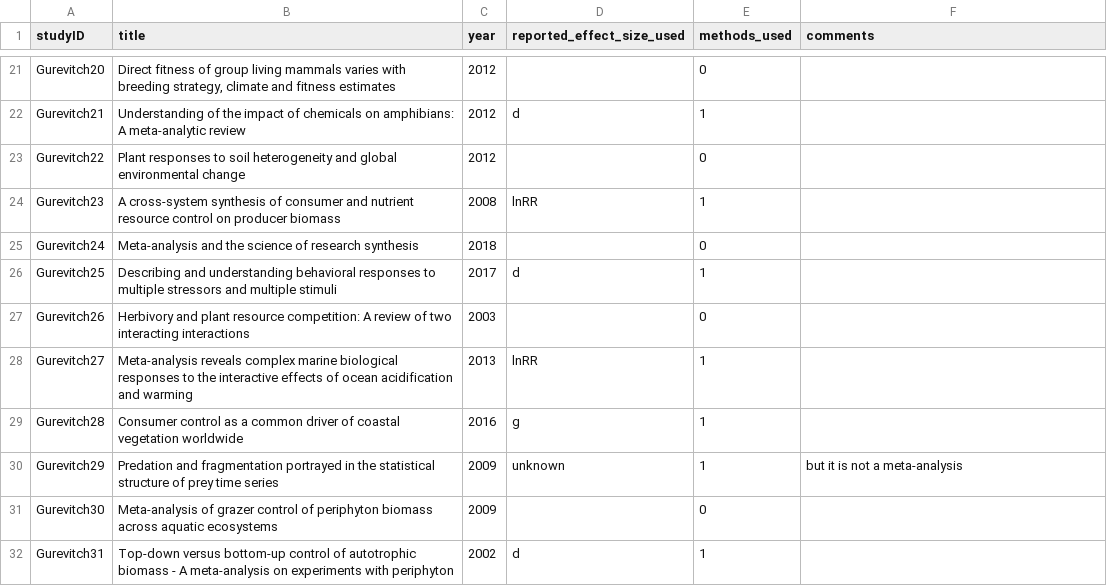
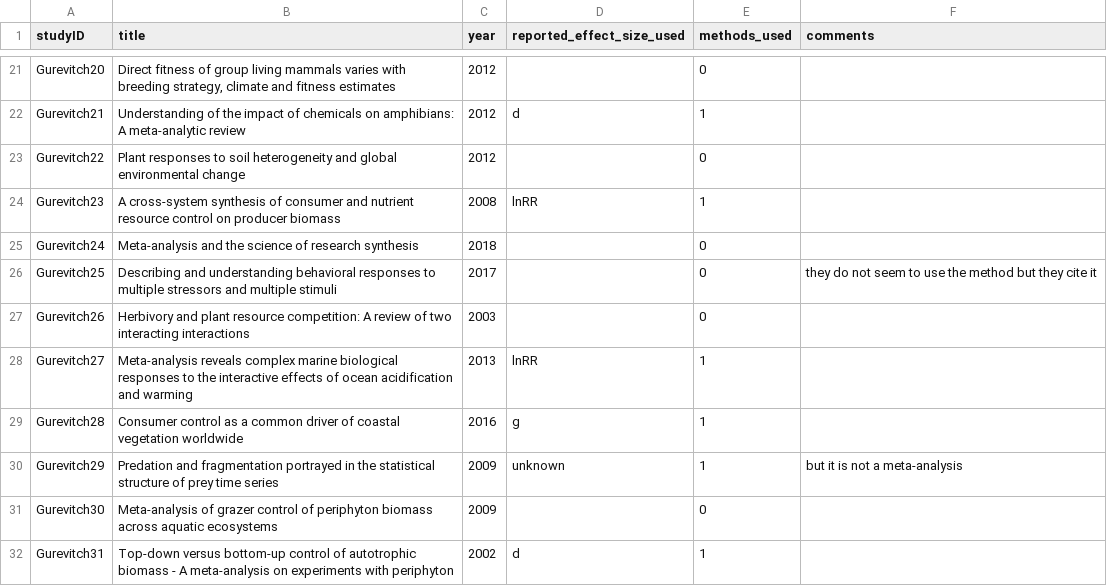
Before and after one commit to ASanchez-Tojar/meta-analysis_of_interaction, a CSV file: the_final_database/Gurevitch_et_al_2000_v2_included_reduced_DATA.csv, drawn as a sheet; only a part is shown, gaps mark what is left out.

```diff
--- a/the_final_database/Gurevitch_et_al_2000_v2_included_reduced_DATA.csv
+++ b/the_final_database/Gurevitch_et_al_2000_v2_included_reduced_DATA.csv
@@ -25,3 +25,3 @@ Gurevitch23,A cross-system synthesis of consumer and nutrient resource control o
 Gurevitch24,Meta-analysis and the science of research synthesis,2018,,0,
-Gurevitch25,Describing and understanding behavioral responses to multiple stressors and multiple stimuli,2017,d,1,
+Gurevitch25,Describing and understanding behavioral responses to multiple stressors and multiple stimuli,2017,,0,they do not seem to use the method but they cite it
 Gurevitch26,Herbivory and plant resource competition: A review of two interacting interactions,2003,,0,
```
Also changed, not shown: the_final_database/included_FINAL.csv, 2 other files.
